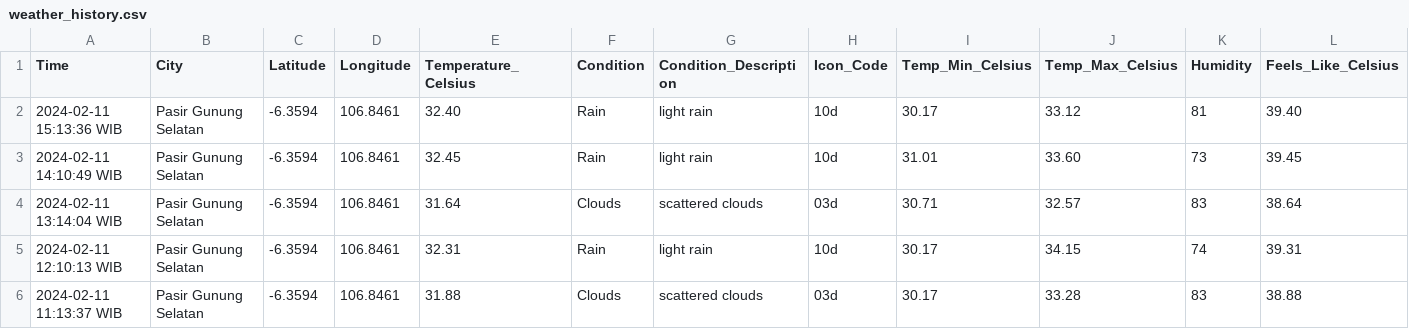
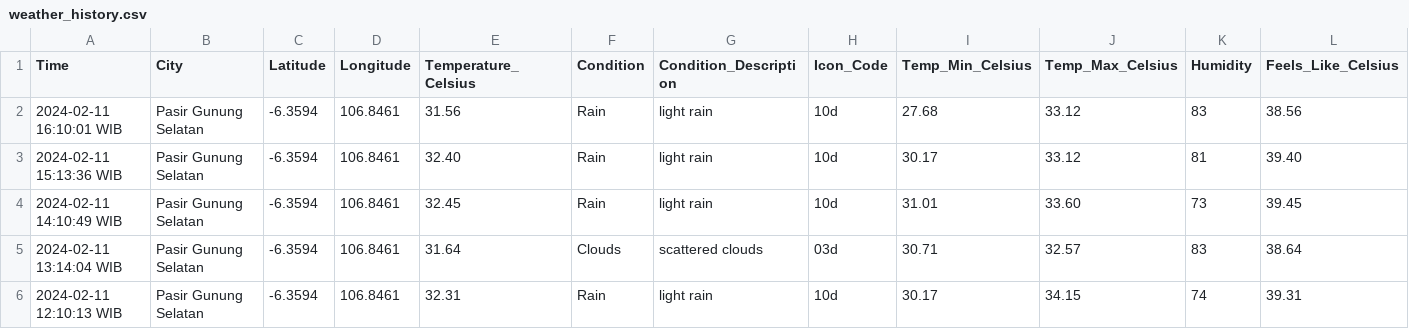
Before and after one commit to Julius-Ulee/Daily-Weather-Report, a CSV file: weather_history.csv, drawn as a sheet; only a part is shown; the shorter side is filled out with more unchanged rows; rows hold the shown columns only; the diff names each change by its address in the sheet, - before the commit and + after, or states it on an @@ line.

```diff
--- a/weather_history.csv
+++ b/weather_history.csv
+row 2: 2024-02-11 16:10:01 WIB | Pasir Gunung Selatan | -6.3594 | 106.8461 | 31.56 | Rain | light rain | 10d | 27.68 | 33.12 | 83 | 38.56
```
